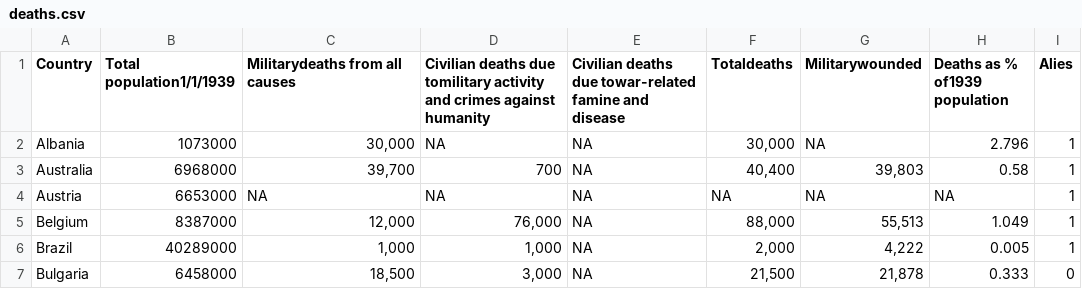
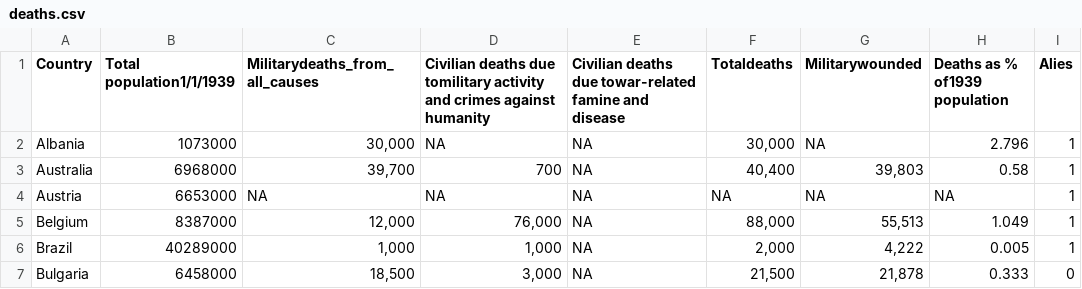
Before and after one commit to cklawac/comp4462, a CSV file: deaths.csv, drawn as a sheet; only a part is shown.

Commit message:
Update deaths.csv

```diff
--- a/deaths.csv
+++ b/deaths.csv
@@ -1,2 +1,2 @@
-Country,Total population1/1/1939,Militarydeaths from all causes,Civilian deaths due tomilitary activity and crimes against humanity,Civilian deaths due towar-related famine and disease,Totaldeaths,Militarywounded,Deaths as % of1939 population,Alies
+Country,Total population1/1/1939,Militarydeaths_from_all_causes,Civilian deaths due tomilitary activity and crimes against humanity,Civilian deaths due towar-related famine and disease,Totaldeaths,Militarywounded,Deaths as % of1939 population,Alies
 Albania,1073000,"30,000",NA,NA,"30,000",NA,2.796,1
```
